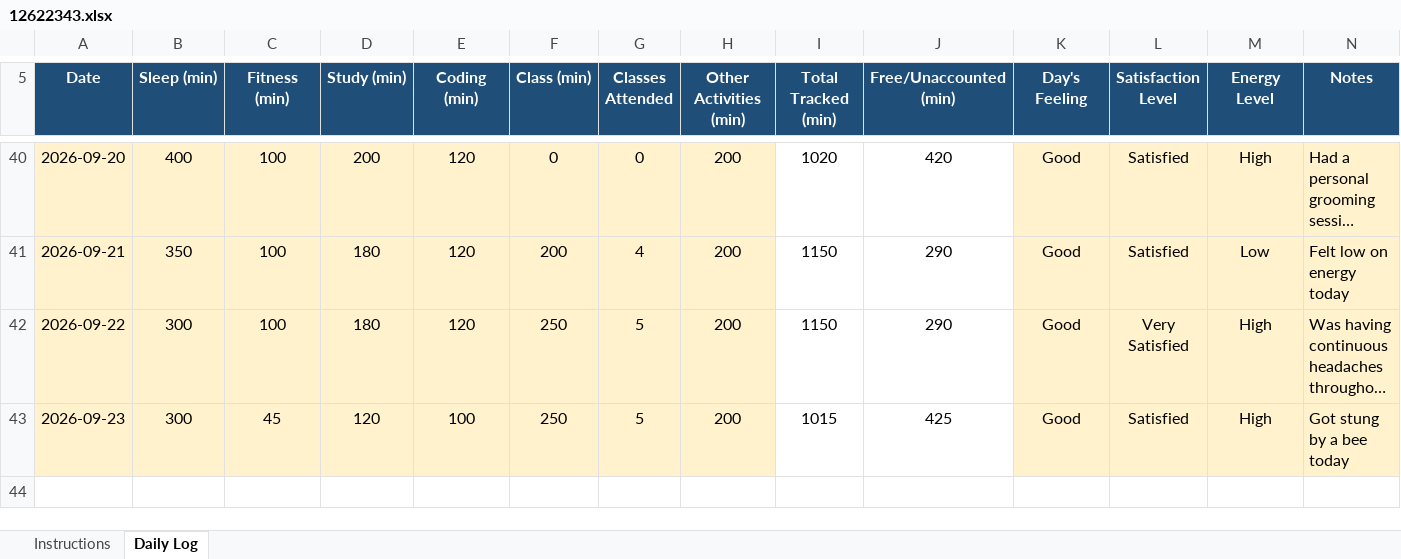
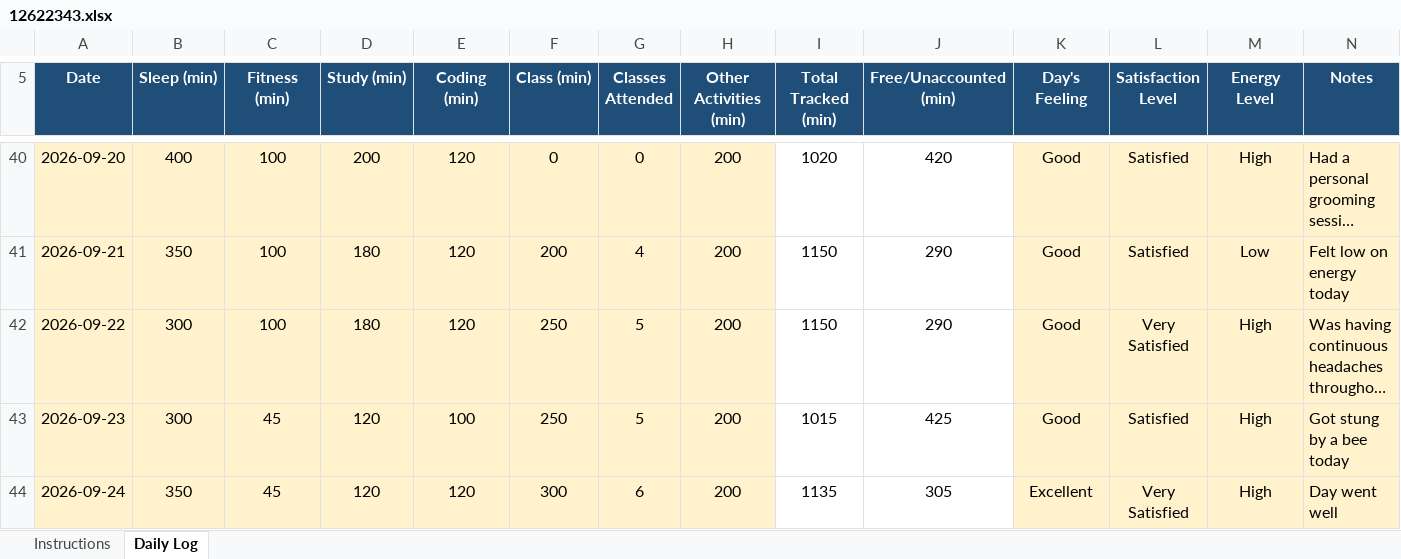
Before and after one commit to harsh00196/CAP776-Daily-Work, an Excel workbook: 12622343.xlsx, sheet Daily Log, drawn as a sheet; only a part is shown, gaps mark what is left out; long unchanged cells end in …; values as stored, in another font and other column widths than the file's, no borders; conditional formats not drawn; the diff names each change by its address in the sheet, - before the commit and + after, or states it on an @@ line.

Commit message:
Add files via upload

```diff
--- a/12622343.xlsx (sheet Daily Log)
+++ b/12622343.xlsx (sheet Daily Log)
+row 44: 2026-09-24 | 350 | 45 | 120 | 120 | 300 | 6 | 200 | 1135 | 305 | Excellent | Very Satisfied | High | Day went well
```
